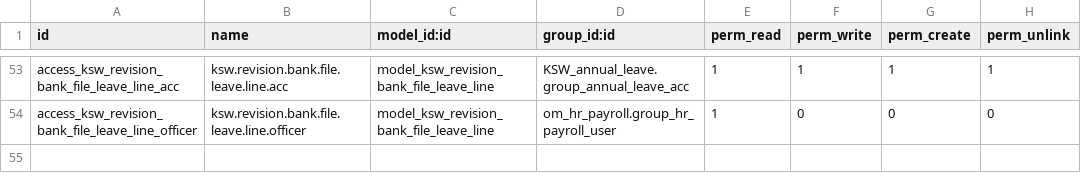
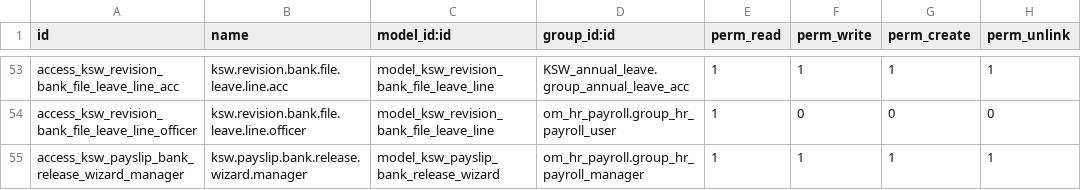
Before and after one commit to GL1TCHD/KSW, a CSV file: custom_addons/KSW/KSW_payroll/security/ir.model.access.csv, drawn as a sheet; only a part is shown, gaps mark what is left out.

Commit message:
feat: Implement payslip bank release wizard to manage frozen payslips and update related views

```diff
--- a/custom_addons/KSW/KSW_payroll/security/ir.model.access.csv
+++ b/custom_addons/KSW/KSW_payroll/security/ir.model.access.csv
@@ -54 +54,2 @@ access_ksw_revision_bank_file_leave_line_acc,ksw.revision.bank.file.leave.line.a
 access_ksw_revision_bank_file_leave_line_officer,ksw.revision.bank.file.leave.line.officer,model_ksw_revision_bank_file_leave_line,om_hr_payroll.group_hr_payroll_user,1,0,0,0
+access_ksw_payslip_bank_release_wizard_manager,ksw.payslip.bank.release.wizard.manager,model_ksw_payslip_bank_release_wizard,om_hr_payroll.group_hr_payroll_manager,1,1,1,1
```
Also changed, not shown: 10 other files.
